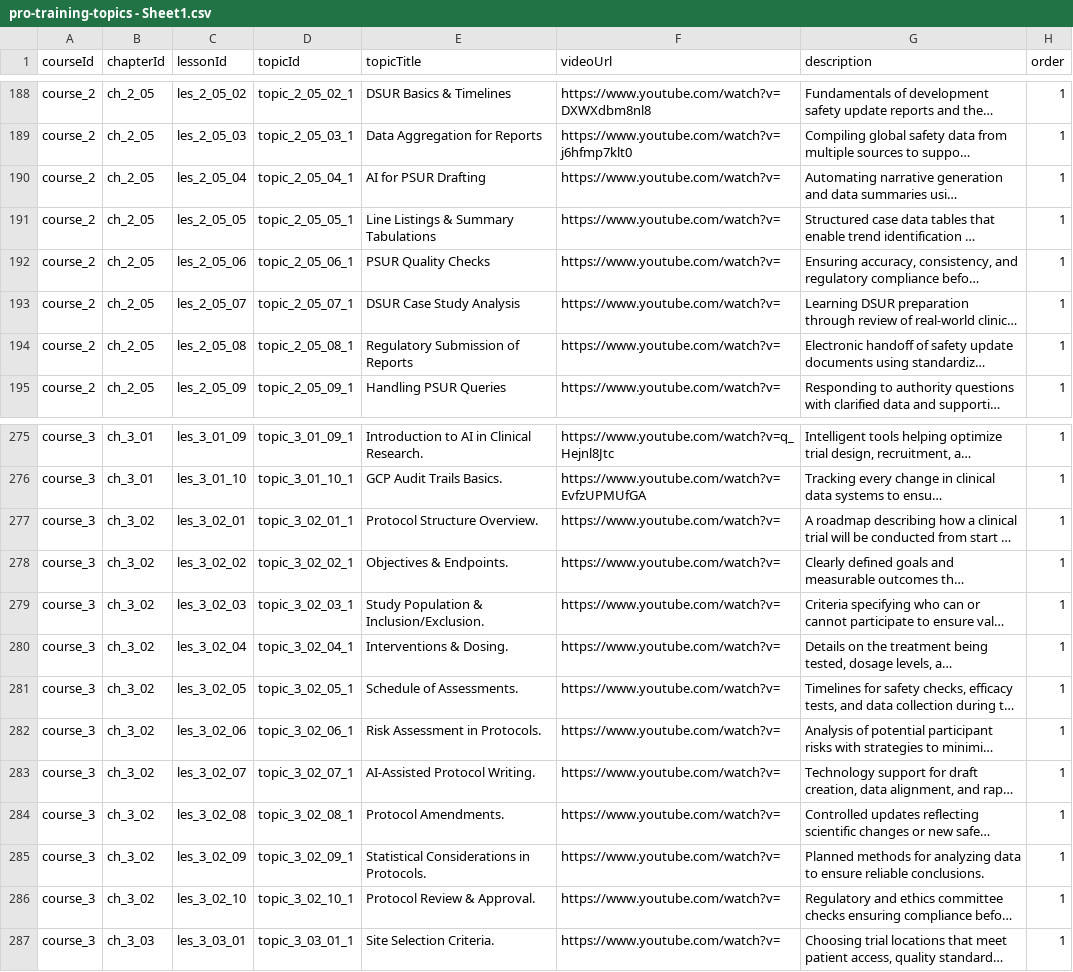
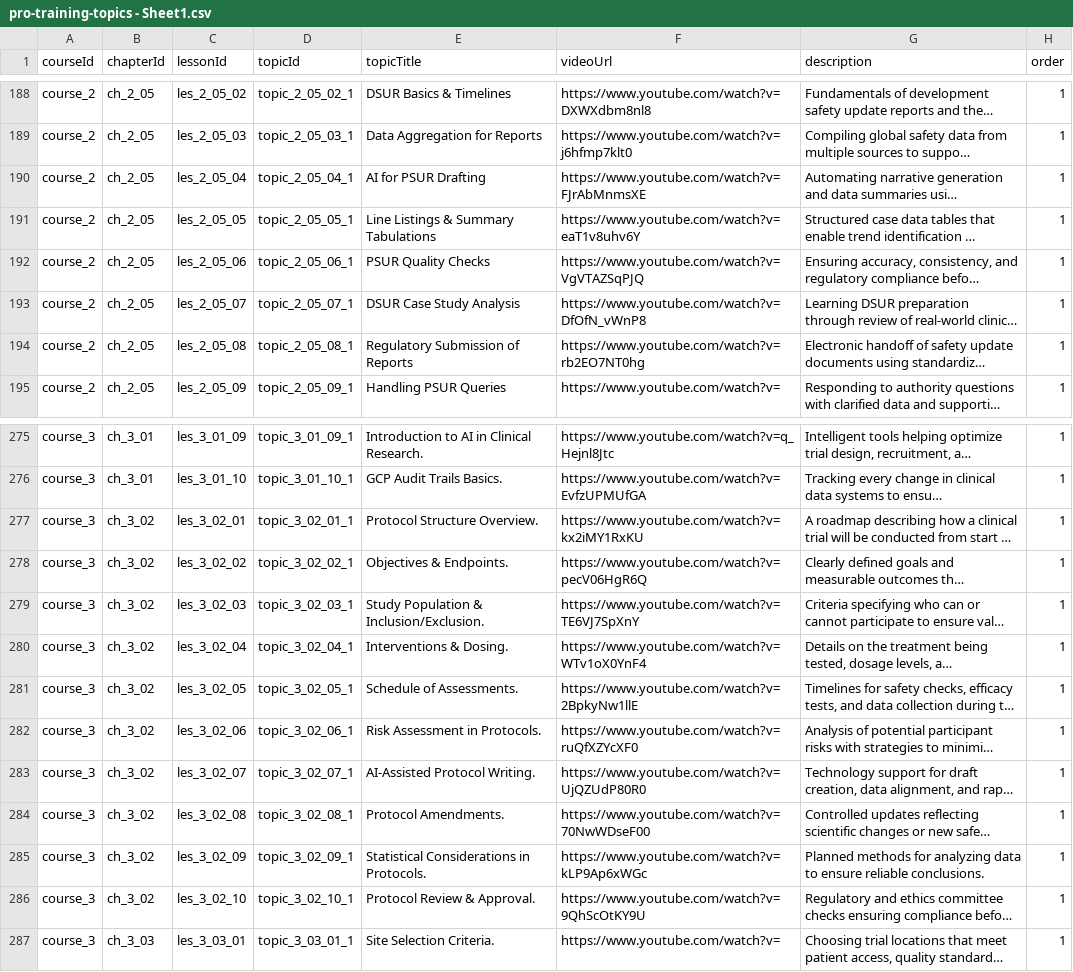
Before and after one commit to anasaran005/learnflow-zenith-56, a CSV file: coursecsv/pro-training-topics - Sheet1.csv, drawn as a sheet; only a part is shown, gaps mark what is left out; long unchanged cells end in …; the diff names each change by its address in the sheet, - before the commit and + after, or states it on an @@ line.

Commit message:
Update pro-training-topics - Sheet1.csv

```diff
--- a/coursecsv/pro-training-topics - Sheet1.csv
+++ b/coursecsv/pro-training-topics - Sheet1.csv
-F190 (videoUrl): https://www.youtube.com/watch?v=
+F190 (videoUrl): https://www.youtube.com/watch?v=FJrAbMnmsXE
-F191 (videoUrl): https://www.youtube.com/watch?v=
+F191 (videoUrl): https://www.youtube.com/watch?v=eaT1v8uhv6Y
-F192 (videoUrl): https://www.youtube.com/watch?v=
+F192 (videoUrl): https://www.youtube.com/watch?v=VgVTAZSqPJQ
-F193 (videoUrl): https://www.youtube.com/watch?v=
+F193 (videoUrl): https://www.youtube.com/watch?v=DfOfN_vWnP8
-F194 (videoUrl): https://www.youtube.com/watch?v=
+F194 (videoUrl): https://www.youtube.com/watch?v=rb2EO7NT0hg
-F277 (videoUrl): https://www.youtube.com/watch?v=
+F277 (videoUrl): https://www.youtube.com/watch?v=kx2iMY1RxKU
-F278 (videoUrl): https://www.youtube.com/watch?v=
+F278 (videoUrl): https://www.youtube.com/watch?v=pecV06HgR6Q
-F279 (videoUrl): https://www.youtube.com/watch?v=
+F279 (videoUrl): https://www.youtube.com/watch?v=TE6VJ7SpXnY
-F280 (videoUrl): https://www.youtube.com/watch?v=
+F280 (videoUrl): https://www.youtube.com/watch?v=WTv1oX0YnF4
-F281 (videoUrl): https://www.youtube.com/watch?v=
+F281 (videoUrl): https://www.youtube.com/watch?v=2BpkyNw1llE
-F282 (videoUrl): https://www.youtube.com/watch?v=
+F282 (videoUrl): https://www.youtube.com/watch?v=ruQfXZYcXF0
-F283 (videoUrl): https://www.youtube.com/watch?v=
+F283 (videoUrl): https://www.youtube.com/watch?v=UjQZUdP80R0
-F284 (videoUrl): https://www.youtube.com/watch?v=
+F284 (videoUrl): https://www.youtube.com/watch?v=70NwWDseF00
-F285 (videoUrl): https://www.youtube.com/watch?v=
+F285 (videoUrl): https://www.youtube.com/watch?v=kLP9Ap6xWGc
-F286 (videoUrl): https://www.youtube.com/watch?v=
+F286 (videoUrl): https://www.youtube.com/watch?v=9QhScOtKY9U
```
